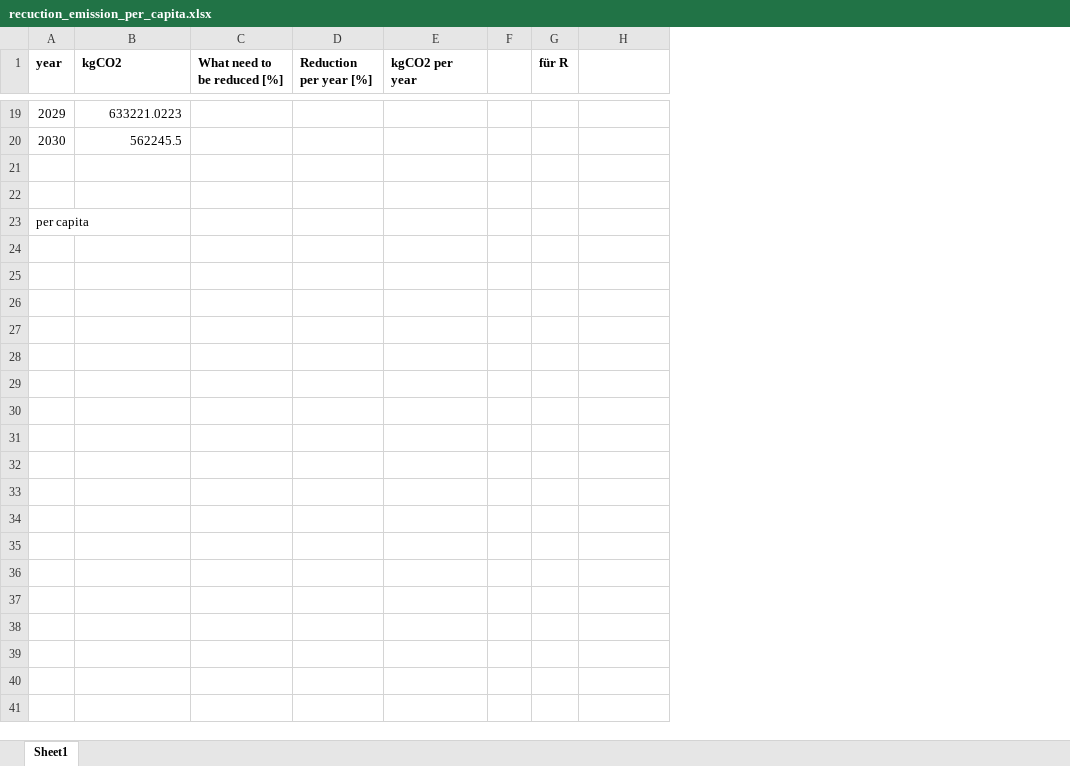
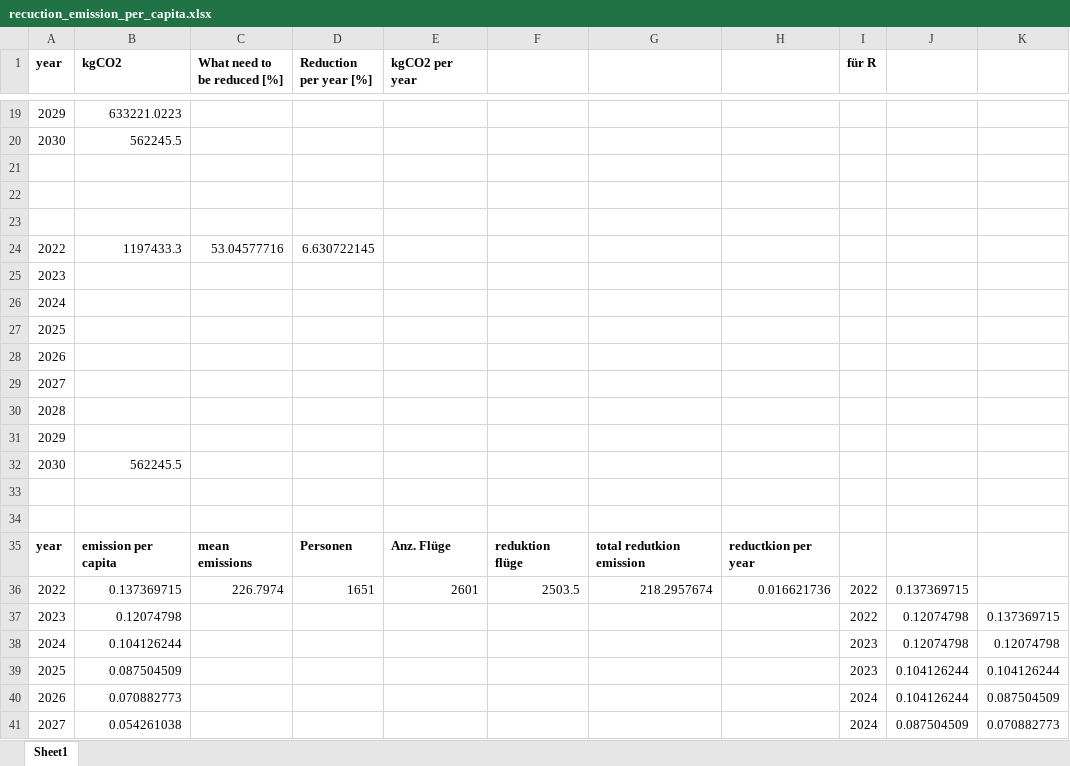
Before and after one commit to grejonbil/GEO885, an Excel workbook: R/recuction_emission_per_capita.xlsx, sheet Sheet1, drawn as a sheet; only a part is shown, gaps mark what is left out; values as stored, in another font and other column widths than the file's, no borders; charts and pictures not drawn; removed rows and columns are numbered as before the commit, all else as after; the diff covers the shown part only; the diff names each change by its address in the sheet, - before the commit and + after, or states it on an @@ line.

```diff
--- a/R/recuction_emission_per_capita.xlsx (sheet Sheet1)
+++ b/R/recuction_emission_per_capita.xlsx (sheet Sheet1)
-column F, empty
+column F, empty
+column G, empty
+column H, empty
+column K, empty
+row 23: (empty)
+row 24: 2022 | 1197433.3 | 53.04577716 | 6.630722145
-A25 (year): per capita
+A25 (year): 2023
+row 26: 2024
+row 27: 2025
+row 28: 2026
+row 29: 2027
+row 30: 2028
+row 31: 2029
+row 32: 2030 | 562245.5
+row 33: (empty)
+row 34: (empty)
+row 35: year | emission per capita | mean emissions | Personen | Anz. Flüge | reduktion flüge | total redutkion emission | reductkion per year
+row 36: 2022 | 0.137369715 | 226.7974 | 1651 | 2601 | 2503.5 | 218.2957674 | 0.016621736 | 2022 | 0.137369715
+row 37: 2023 | 0.12074798 |  |  |  |  |  |  | 2022 | 0.12074798 | 0.137369715
+row 38: 2024 | 0.104126244 |  |  |  |  |  |  | 2023 | 0.12074798 | 0.12074798
+row 39: 2025 | 0.087504509 |  |  |  |  |  |  | 2023 | 0.104126244 | 0.104126244
+row 40: 2026 | 0.070882773 |  |  |  |  |  |  | 2024 | 0.104126244 | 0.087504509
+row 41: 2027 | 0.054261038 |  |  |  |  |  |  | 2024 | 0.087504509 | 0.070882773
```
Also changed, not shown: 11 added rows and 1 edited cell elsewhere in this sheet, charts or pictures, 12 other files.
